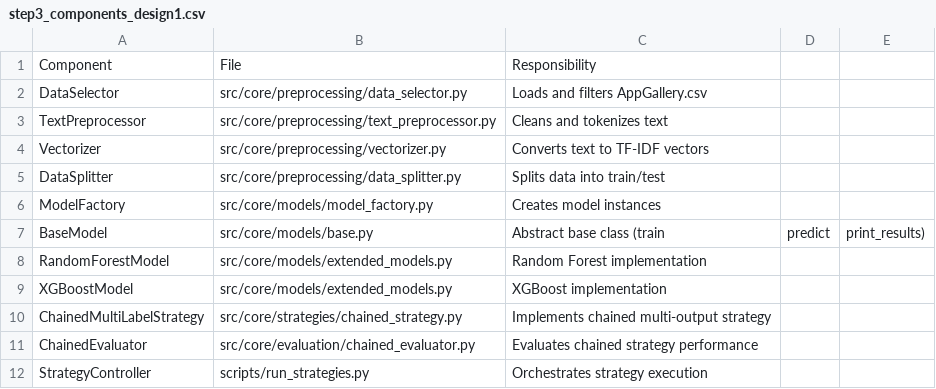
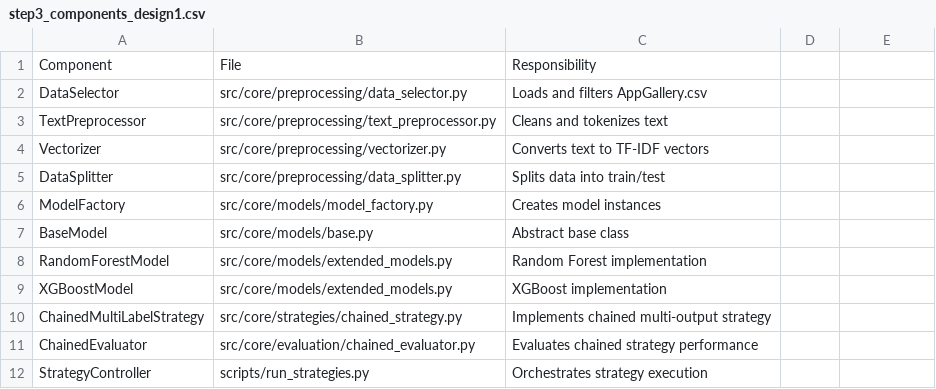
Before and after one commit to tomaszbielNCI/email_classifier, a CSV file: docs/assignment_tables/step3_components_design1.csv, drawn as a sheet.

Commit message:
fix: Correct CSV column formatting for GitHub display
✅ CSV Formatting Fixes:
- Fixed column count inconsistencies in assignment tables
- Removed extra commas and parentheses from descriptions
- Standardized all CSV files to have exactly 3 columns
- Improved GitHub CSV rendering and readability

🔧 Specific Changes:
step3_components_design1.csv:
- BaseModel: Simplified responsibility description

step4_components_design2.csv:
- BaseModel: Simplified responsibility description

step5_connectors_design1.csv:
- data_flow_4: Simplified data description
- factory_call: Removed example parentheses
- train_call: Simplified training data description
- predict_call: Simplified test data description

step6_connectors_design2.csv:
- data_to_strategy: Simplified data description
- train_level1: Simplified training data description
- predict_level1: Simplified predictions description
- train_level2: Simplified filtered data description
- train_level3: Simplified filtered data description

🎯 Benefits:
- GitHub renders CSV files correctly
- No more column count errors
- Beautiful and searchable table display
- Professional assignment documentation

📊 Result: All CSV files now have consistent 3-column format

```diff
--- a/docs/assignment_tables/step3_components_design1.csv
+++ b/docs/assignment_tables/step3_components_design1.csv
@@ -6,3 +6,3 @@ DataSplitter,src/core/preprocessing/data_splitter.py,Splits data into train/test
 ModelFactory,src/core/models/model_factory.py,Creates model instances
-BaseModel,src/core/models/base.py,Abstract base class (train, predict, print_results)
+BaseModel,src/core/models/base.py,Abstract base class
 RandomForestModel,src/core/models/extended_models.py,Random Forest implementation
```
Also changed, not shown: docs/assignment_tables/step4_components_design2.csv, docs/assignment_tables/step5_connectors_design1.csv, 1 other file.
